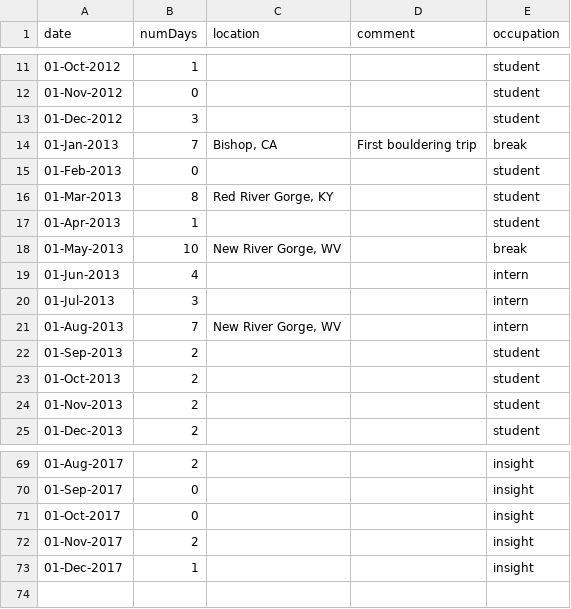
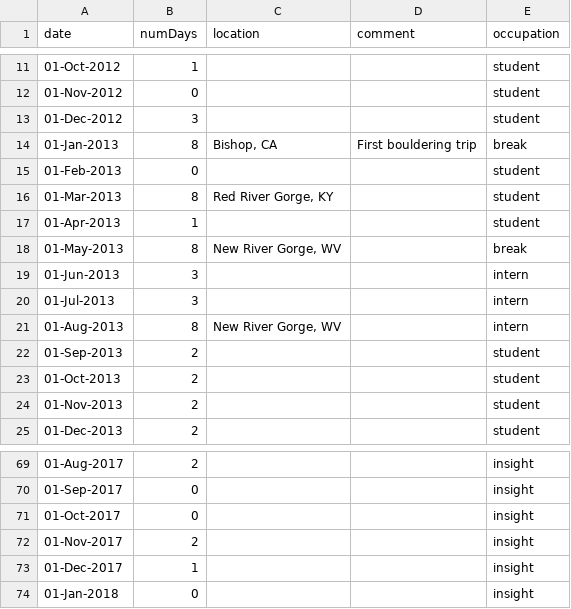
Before and after one commit to emmettmoore/personal-site, a TSV file: main/static/main/d3/climbing-data.tsv, drawn as a sheet; only a part is shown, gaps mark what is left out; the diff covers the shown part only.

```diff
--- a/main/static/main/d3/climbing-data.tsv
+++ b/main/static/main/d3/climbing-data.tsv
@@ -13,3 +13,3 @@ date	numDays	location	comment	occupation
 01-Dec-2012	3	""	""	student
-01-Jan-2013	7	Bishop, CA	First bouldering trip	break
+01-Jan-2013	8	Bishop, CA	First bouldering trip	break
 01-Feb-2013	0	""	""	student
@@ -17,6 +17,6 @@ date	numDays	location	comment	occupation
 01-Apr-2013	1	""	""	student
-01-May-2013	10	New River Gorge, WV	""	break
-01-Jun-2013	4	""	""	intern
+01-May-2013	8	New River Gorge, WV	""	break
+01-Jun-2013	3	""	""	intern
 01-Jul-2013	3	""	""	intern
-01-Aug-2013	7	New River Gorge, WV	""	intern
+01-Aug-2013	8	New River Gorge, WV	""	intern
 01-Sep-2013	2	""	""	student
@@ -73 +73,2 @@ date	numDays	location	comment	occupation
 01-Dec-2017	1	""	""	insight
+01-Jan-2018	0	""	""	insight
```
Also changed, not shown: 12 edited cells elsewhere in this file, 1 other file.
